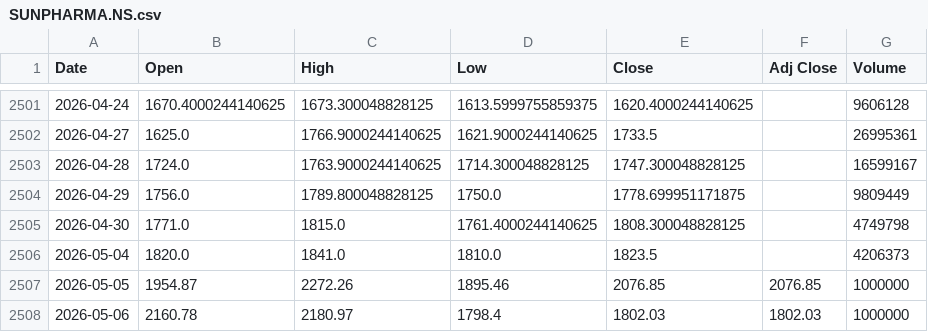
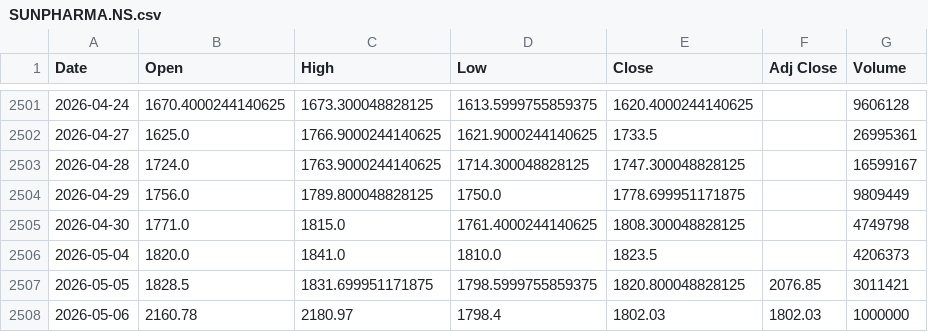
Before and after one commit to DivyeBhatnagar/Stock-Price-Prediction-using-LSTM, a CSV file: stock-prediction/data/stocks/SUNPHARMA.NS.csv, drawn as a sheet; only a part is shown, gaps mark what is left out.

Commit message:
chore: update stock data and configurations

```diff
--- a/stock-prediction/data/stocks/SUNPHARMA.NS.csv
+++ b/stock-prediction/data/stocks/SUNPHARMA.NS.csv
@@ -2506,3 +2506,3 @@ Date,Open,High,Low,Close,Adj Close,Volume
 2026-05-04,1820.0,1841.0,1810.0,1823.5,,4206373
-2026-05-05,1954.87,2272.26,1895.46,2076.85,2076.85,1000000
+2026-05-05,1828.5,1831.699951171875,1798.5999755859375,1820.800048828125,2076.85,3011421
 2026-05-06,2160.78,2180.97,1798.4,1802.03,1802.03,1000000
```
Also changed, not shown: stock-prediction/data/stocks/HDFCBANK.NS.csv, stock-prediction/data/stocks/TITAN.NS.csv, 2 other files.
